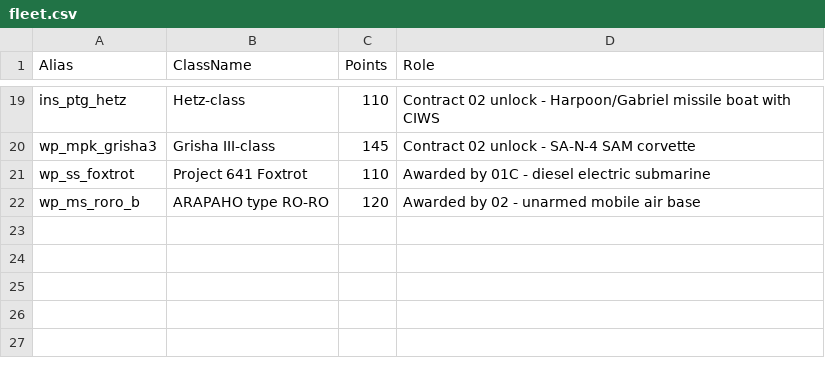
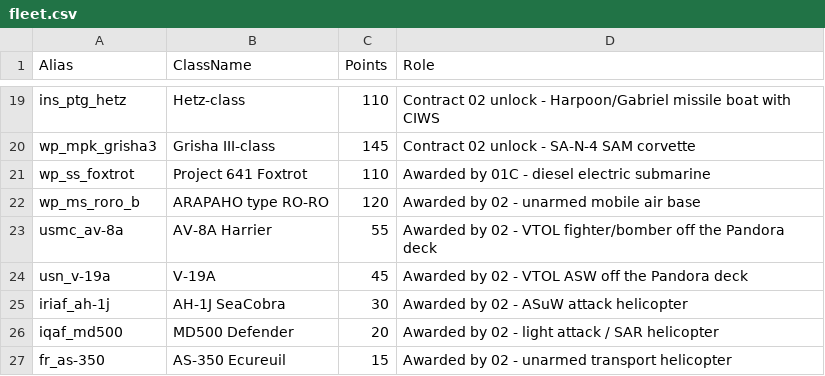
Before and after one commit to mikprin/sea_power_editor, a CSV file: campaigns/PhantomWake/FleetScoring/fleet.csv, drawn as a sheet; only a part is shown, gaps mark what is left out; the diff names each change by its address in the sheet, - before the commit and + after, or states it on an @@ line.

```diff
--- a/campaigns/PhantomWake/FleetScoring/fleet.csv
+++ b/campaigns/PhantomWake/FleetScoring/fleet.csv
+row 23: usmc_av-8a | AV-8A Harrier | 55 | Awarded by 02 - VTOL fighter/bomber off the Pandora deck
+row 24: usn_v-19a | V-19A | 45 | Awarded by 02 - VTOL ASW off the Pandora deck
+row 25: iriaf_ah-1j | AH-1J SeaCobra | 30 | Awarded by 02 - ASuW attack helicopter
+row 26: iqaf_md500 | MD500 Defender | 20 | Awarded by 02 - light attack / SAR helicopter
+row 27: fr_as-350 | AS-350 Ecureuil | 15 | Awarded by 02 - unarmed transport helicopter
```
Also changed, not shown: 4 other files.
